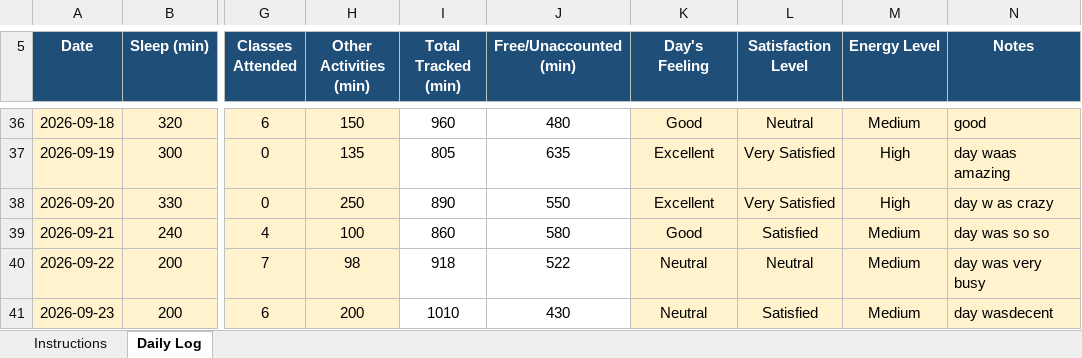
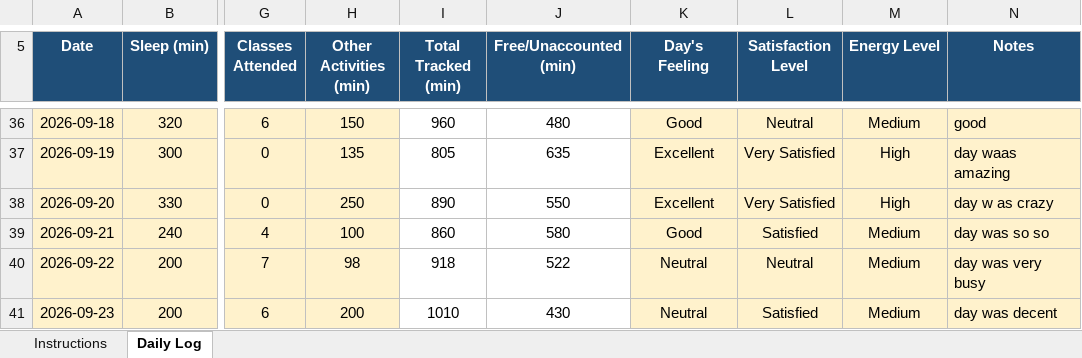
Before and after one commit to adityakumar2005-wq/CAP776, an Excel workbook: 12629170.xlsx, sheet Daily Log, drawn as a sheet; only a part is shown, gaps mark what is left out; values as stored, in another font and other column widths than the file's, no borders; conditional formats not drawn; the diff names each change by its address in the sheet, - before the commit and + after, or states it on an @@ line.

Commit message:
ninthcommit

```diff
--- a/12629170.xlsx (sheet Daily Log)
+++ b/12629170.xlsx (sheet Daily Log)
-N41 (Notes): day wasdecent
+N41 (Notes): day was decent
```
